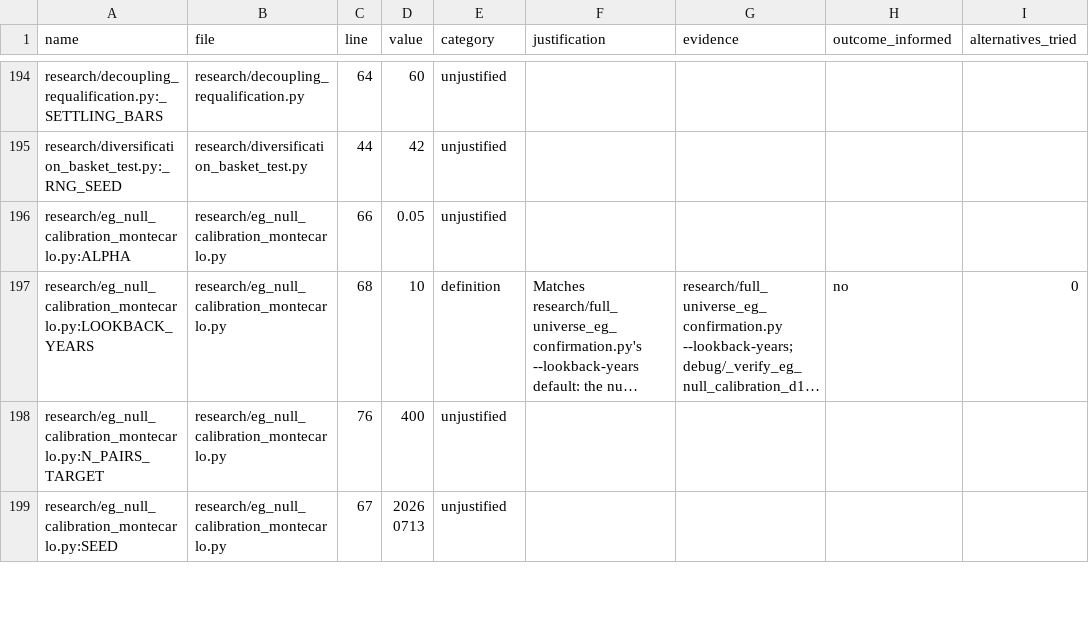
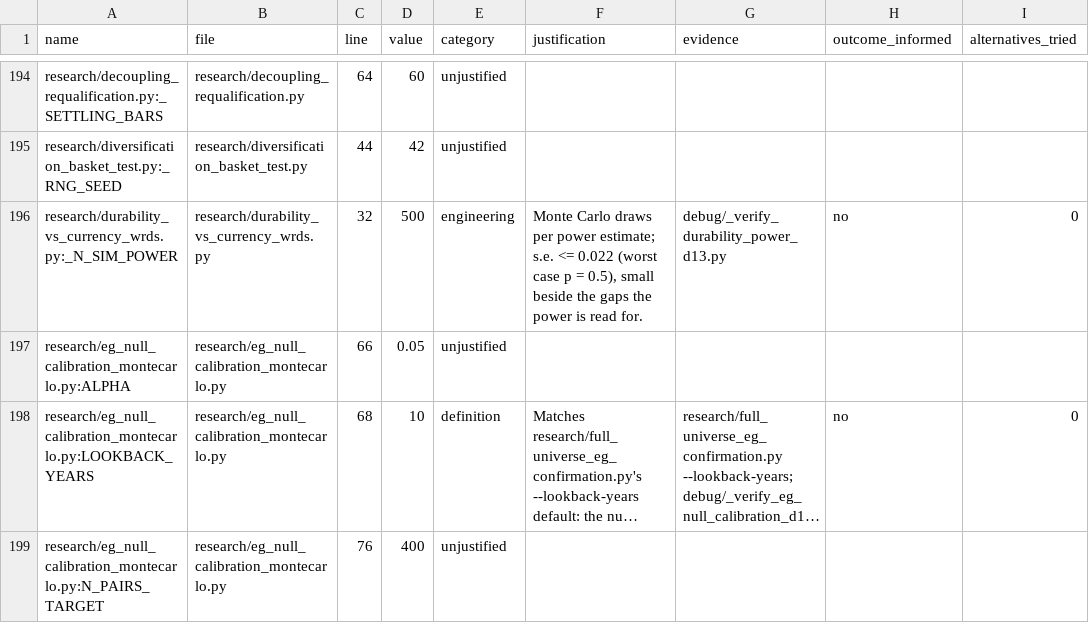
Before and after one commit to rossw811/CAMARF, a CSV file: docs/PARAMETER_REGISTRY.csv, drawn as a sheet; only a part is shown, gaps mark what is left out; the shorter side is filled out with more unchanged rows; long unchanged cells end in …; the diff names each change by its address in the sheet, - before the commit and + after, or states it on an @@ line.

```diff
--- a/docs/PARAMETER_REGISTRY.csv
+++ b/docs/PARAMETER_REGISTRY.csv
+row 196: research/durability_vs_currency_wrds.py:_N_SIM_POWER | research/durability_vs_currency_wrds.py | 32 | 500 | engineering | Monte Carlo draws per power estimate; s.e. <= 0.022 (worst case p = 0.5), small beside the gaps the power is read for. | debug/_verify_durability_power_d13.py | no | 0
```
Also changed, not shown: 17 other files.
